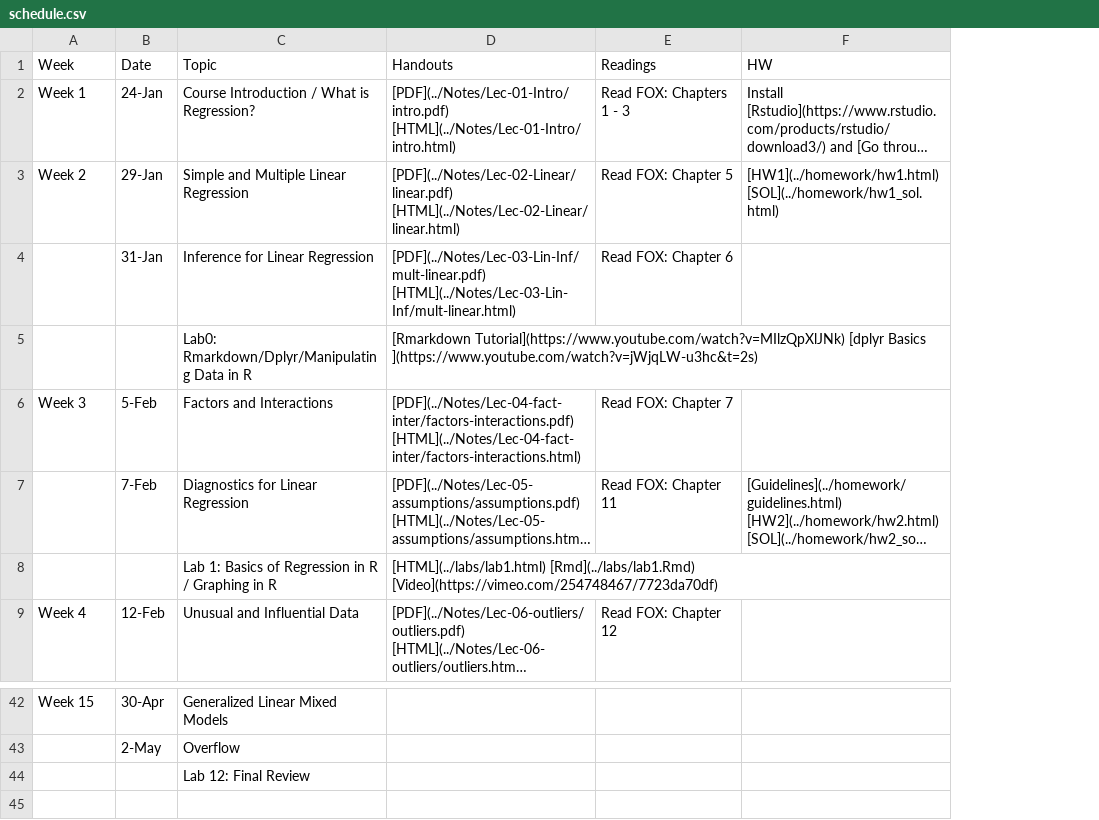
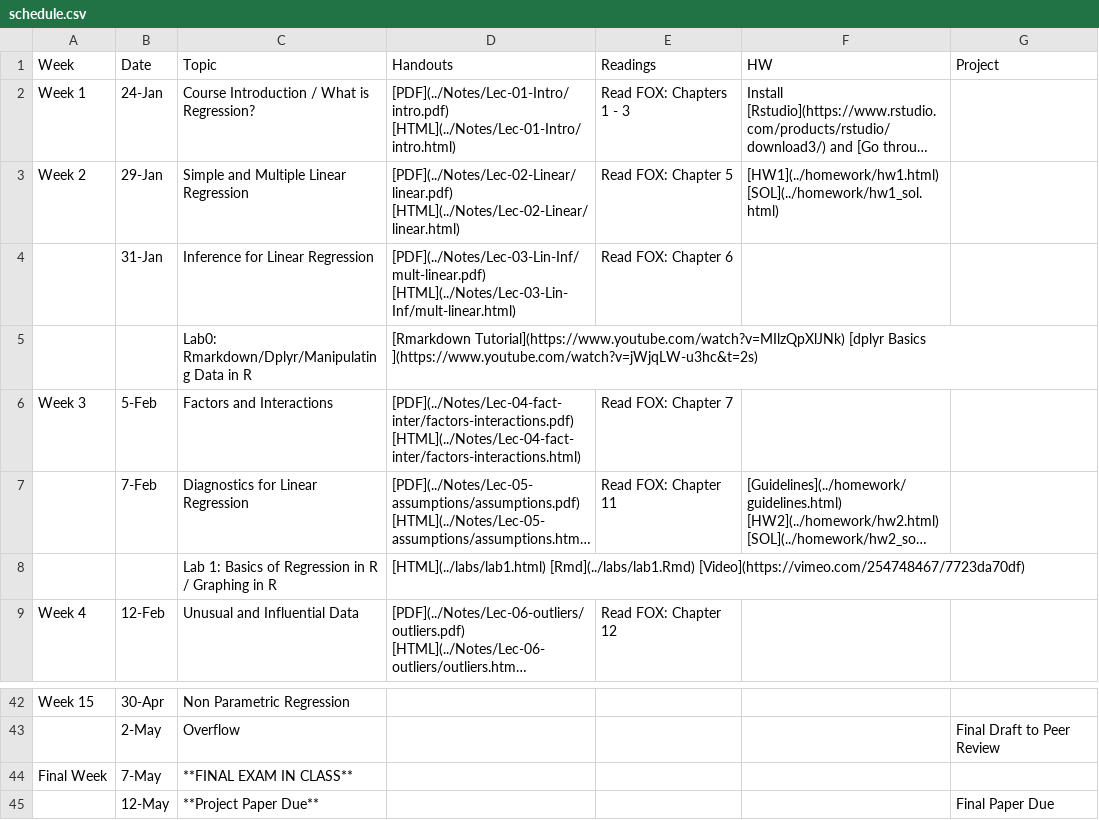
Before and after one commit to php-1511-2511/php-1511-2511.github.io, a CSV file: _csv/schedule.csv, drawn as a sheet; only a part is shown, gaps mark what is left out; long unchanged cells end in …; removed rows and columns are numbered as before the commit, all else as after; the diff covers the shown part only; the diff names each change by its address in the sheet, - before the commit and + after, or states it on an @@ line.

Commit message:
change project dates as well as calendar

```diff
--- a/_csv/schedule.csv
+++ b/_csv/schedule.csv
+column G (Project), row 43: Final Draft to Peer Review
-C42 (Topic): Generalized Linear Mixed Models
+C42 (Topic): Non Parametric Regression
-row 44:  |  | Lab 12: Final Review
+row 44: Final Week | 7-May | **FINAL EXAM IN CLASS**
+row 45:  | 12-May | **Project Paper Due** |  |  |  | Final Paper Due
```
Also changed, not shown: 22 edited cells elsewhere in this file, 7 other files.
